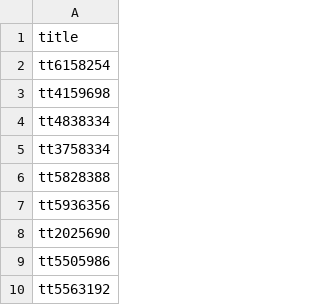
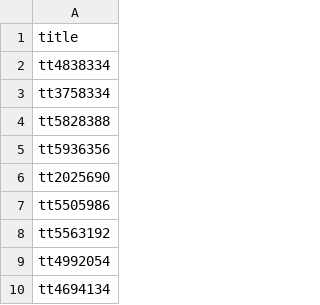
Before and after one commit to rebeca-lamas/machine-learning-project, a CSV file: Resources/data/titles_2016_batch4.csv (was Resources/title_webscraped/titles_2016_batch4.csv), drawn as a sheet; only a part is shown; the shorter side is filled out with more unchanged rows; the diff names each change by its address in the sheet, - before the commit and + after, or states it on an @@ line.

```diff
--- a/Resources/title_webscraped/titles_2016_batch4.csv
+++ b/Resources/data/titles_2016_batch4.csv
-row 2: tt6158254
-row 3: tt4159698
```
Also changed, not shown: Resources/data/titles_2016_batch1.csv, Resources/data/titles_2017_batch1.csv, 34 other files.
